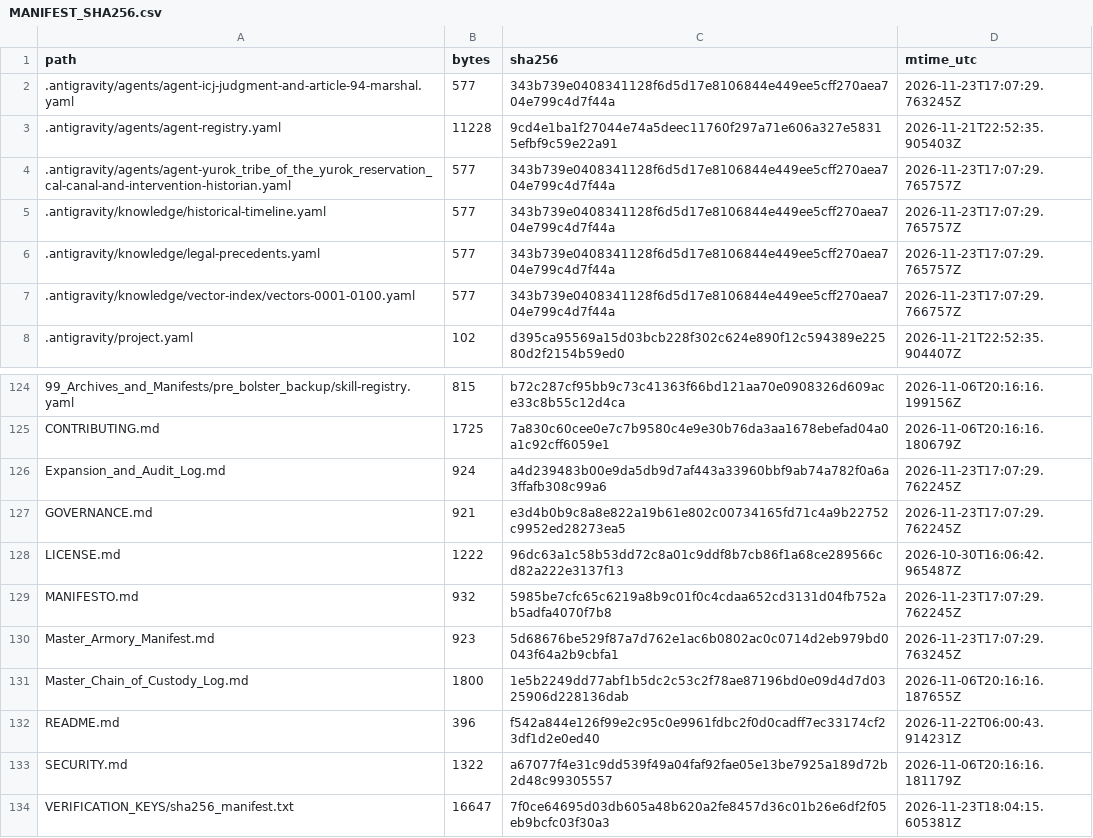
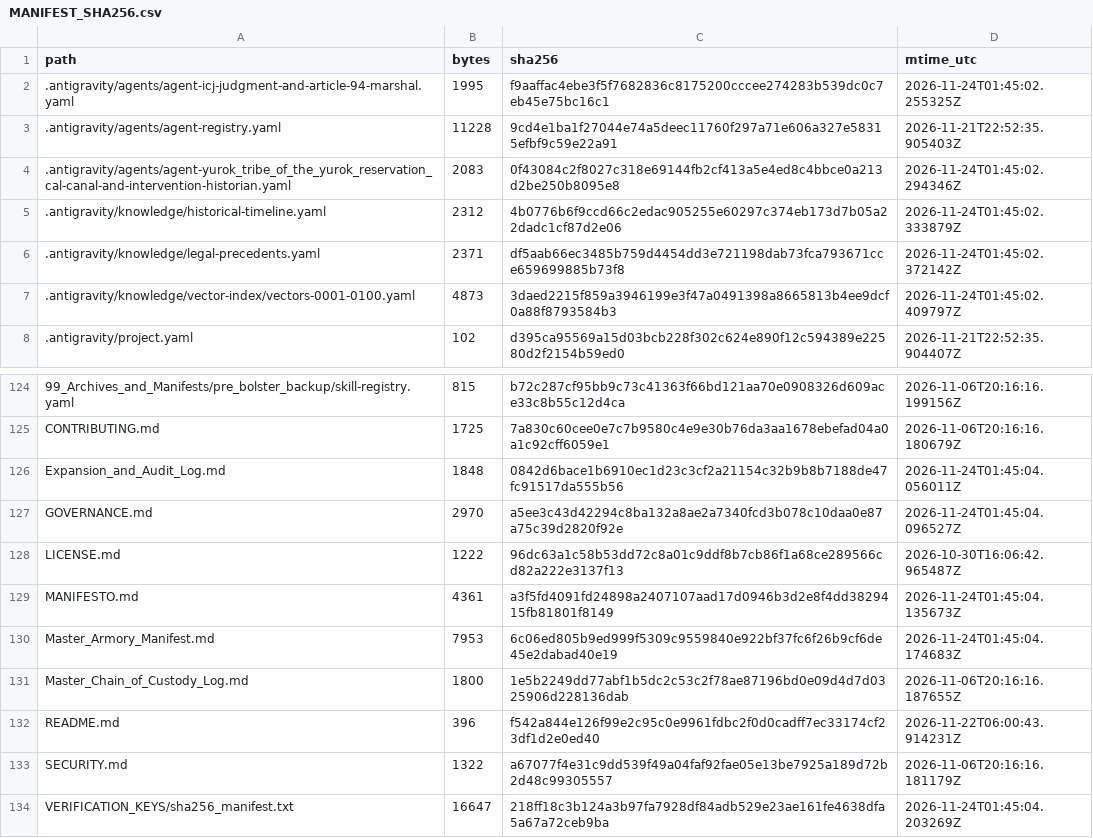
Before and after one commit to GlobalRestitutionAlliance/turtle-island-us-ca-yurok-tribe-of-the-yurok-reservation-cal-master-litigation, a CSV file: 99_Archives_and_Manifests/MANIFEST_SHA256.csv, drawn as a sheet; only a part is shown, gaps mark what is left out; the diff covers the shown part only.

```diff
--- a/99_Archives_and_Manifests/MANIFEST_SHA256.csv
+++ b/99_Archives_and_Manifests/MANIFEST_SHA256.csv
@@ -1,8 +1,8 @@
 path,bytes,sha256,mtime_utc
-.antigravity/agents/agent-icj-judgment-and-article-94-marshal.yaml,577,343b739e0408341128f6d5d17e8106844e449ee5cff270aea704e799c4d7f44a,2026-11-23T17:07:29.763245Z
+.antigravity/agents/agent-icj-judgment-and-article-94-marshal.yaml,1995,f9aaffac4ebe3f5f7682836c8175200cccee274283b539dc0c7eb45e75bc16c1,2026-11-24T01:45:02.255325Z
 .antigravity/agents/agent-registry.yaml,11228,9cd4e1ba1f27044e74a5deec11760f297a71e606a327e58315efbf9c59e22a91,2026-11-21T22:52:35.905403Z
-.antigravity/agents/agent-yurok_tribe_of_the_yurok_reservation_cal-canal-and-intervention-historian.yaml,577,343b739e0408341128f6d5d17e8106844e449ee5cff270aea704e799c4d7f44a,2026-11-23T17:07:29.765757Z
-.antigravity/knowledge/historical-timeline.yaml,577,343b739e0408341128f6d5d17e8106844e449ee5cff270aea704e799c4d7f44a,2026-11-23T17:07:29.765757Z
-.antigravity/knowledge/legal-precedents.yaml,577,343b739e0408341128f6d5d17e8106844e449ee5cff270aea704e799c4d7f44a,2026-11-23T17:07:29.765757Z
-.antigravity/knowledge/vector-index/vectors-0001-0100.yaml,577,343b739e0408341128f6d5d17e8106844e449ee5cff270aea704e799c4d7f44a,2026-11-23T17:07:29.766757Z
+.antigravity/agents/agent-yurok_tribe_of_the_yurok_reservation_cal-canal-and-intervention-historian.yaml,2083,0f43084c2f8027c318e69144fb2cf413a5e4ed8c4bbce0a213d2be250b8095e8,2026-11-24T01:45:02.294346Z
+.antigravity/knowledge/historical-timeline.yaml,2312,4b0776b6f9ccd66c2edac905255e60297c374eb173d7b05a22dadc1cf87d2e06,2026-11-24T01:45:02.333879Z
+.antigravity/knowledge/legal-precedents.yaml,2371,df5aab66ec3485b759d4454dd3e721198dab73fca793671cce659699885b73f8,2026-11-24T01:45:02.372142Z
+.antigravity/knowledge/vector-index/vectors-0001-0100.yaml,4873,3daed2215f859a3946199e3f47a0491398a8665813b4ee9dcf0a88f8793584b3,2026-11-24T01:45:02.409797Z
 .antigravity/project.yaml,102,d395ca95569a15d03bcb228f302c624e890f12c594389e22580d2f2154b59ed0,2026-11-21T22:52:35.904407Z
@@ -125,7 +125,7 @@ path,bytes,sha256,mtime_utc
 CONTRIBUTING.md,1725,7a830c60cee0e7c7b9580c4e9e30b76da3aa1678ebefad04a0a1c92cff6059e1,2026-11-06T20:16:16.180679Z
-Expansion_and_Audit_Log.md,924,a4d239483b00e9da5db9d7af443a33960bbf9ab74a782f0a6a3ffafb308c99a6,2026-11-23T17:07:29.762245Z
-GOVERNANCE.md,921,e3d4b0b9c8a8e822a19b61e802c00734165fd71c4a9b22752c9952ed28273ea5,2026-11-23T17:07:29.762245Z
+Expansion_and_Audit_Log.md,1848,0842d6bace1b6910ec1d23c3cf2a21154c32b9b8b7188de47fc91517da555b56,2026-11-24T01:45:04.056011Z
+GOVERNANCE.md,2970,a5ee3c43d42294c8ba132a8ae2a7340fcd3b078c10daa0e87a75c39d2820f92e,2026-11-24T01:45:04.096527Z
 LICENSE.md,1222,96dc63a1c58b53dd72c8a01c9ddf8b7cb86f1a68ce289566cd82a222e3137f13,2026-10-30T16:06:42.965487Z
-MANIFESTO.md,932,5985be7cfc65c6219a8b9c01f0c4cdaa652cd3131d04fb752ab5adfa4070f7b8,2026-11-23T17:07:29.762245Z
-Master_Armory_Manifest.md,923,5d68676be529f87a7d762e1ac6b0802ac0c0714d2eb979bd0043f64a2b9cbfa1,2026-11-23T17:07:29.763245Z
+MANIFESTO.md,4361,a3f5fd4091fd24898a2407107aad17d0946b3d2e8f4dd3829415fb81801f8149,2026-11-24T01:45:04.135673Z
+Master_Armory_Manifest.md,7953,6c06ed805b9ed999f5309c9559840e922bf37fc6f26b9cf6de45e2dabad40e19,2026-11-24T01:45:04.174683Z
 Master_Chain_of_Custody_Log.md,1800,1e5b2249dd77abf1b5dc2c53c2f78ae87196bd0e09d4d7d0325906d228136dab,2026-11-06T20:16:16.187655Z
@@ -133,2 +133,2 @@ README.md,396,f542a844e126f99e2c95c0e9961fdbc2f0d0cadff7ec33174cf23df1d2e0ed40,2
 SECURITY.md,1322,a67077f4e31c9dd539f49a04faf92fae05e13be7925a189d72b2d48c99305557,2026-11-06T20:16:16.181179Z
-VERIFICATION_KEYS/sha256_manifest.txt,16647,7f0ce64695d03db605a48b620a2fe8457d36c01b26e6df2f05eb9bcfc03f30a3,2026-11-23T18:04:15.605381Z
+VERIFICATION_KEYS/sha256_manifest.txt,16647,218ff18c3b124a3b97fa7928df84adb529e23ae161fe4638dfa5a67a72ceb9ba,2026-11-24T01:45:04.203269Z
```
Also changed, not shown: 81 edited cells elsewhere in this file, 37 other files.
